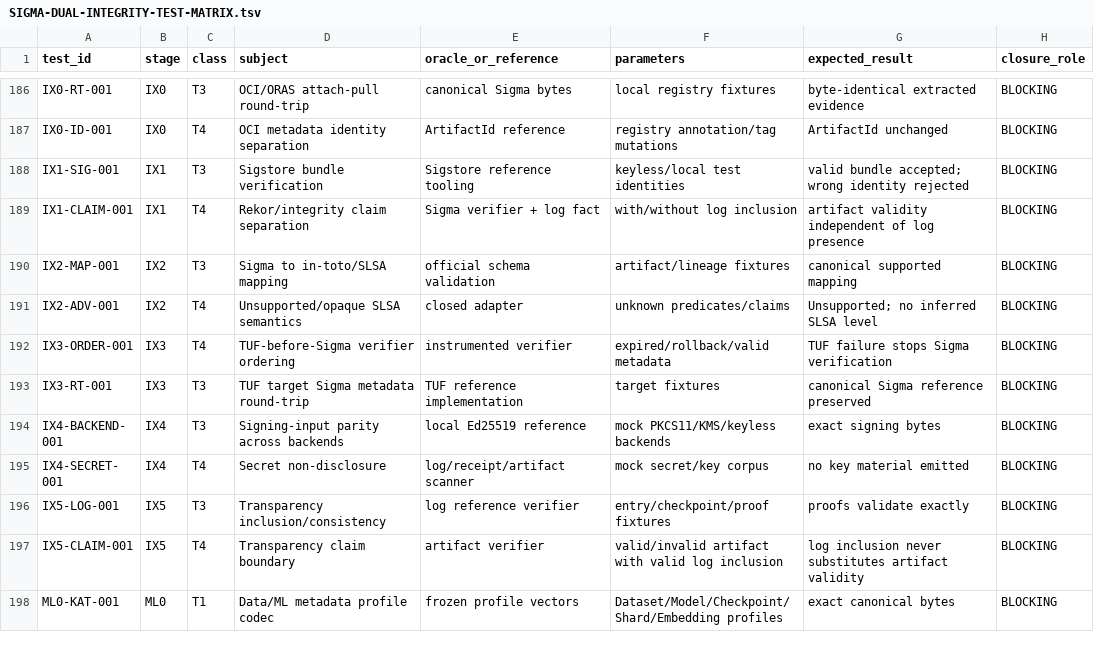
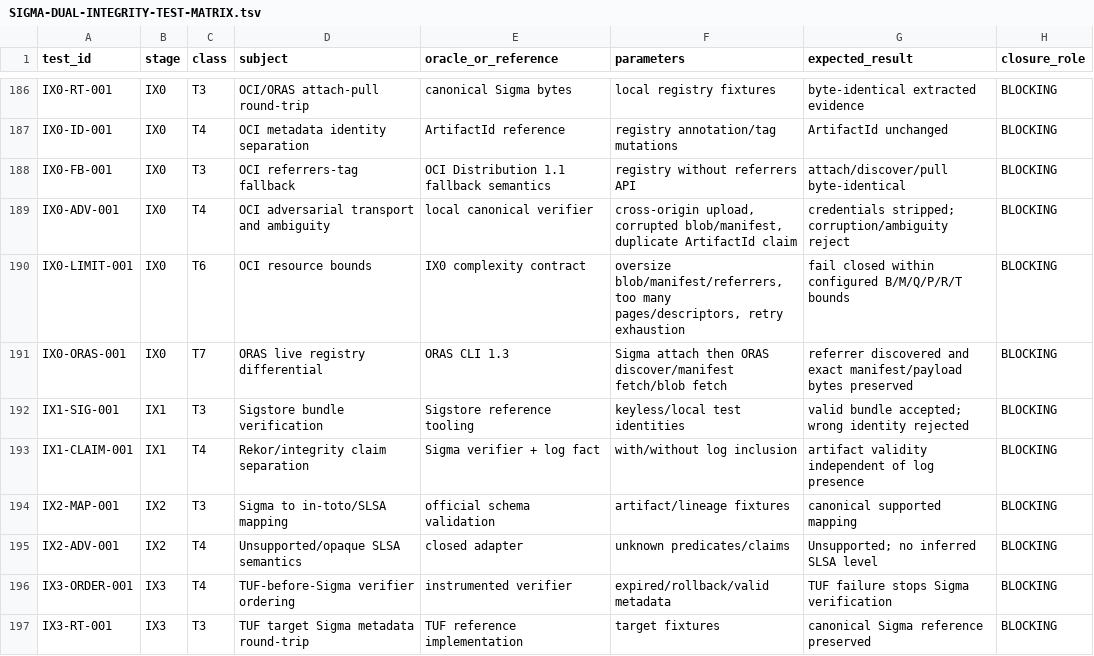
Before and after one commit to alfredoVallejoM/sigma-framework, a TSV file: docs/product-closure/SIGMA-DUAL-INTEGRITY-TEST-MATRIX.tsv, drawn as a sheet; only a part is shown, gaps mark what is left out; the shorter side is filled out with more unchanged rows; the diff names each change by its address in the sheet, - before the commit and + after, or states it on an @@ line.

Commit message:
ix0: expand gate matrix for fallback limits and ORAS

```diff
--- a/docs/product-closure/SIGMA-DUAL-INTEGRITY-TEST-MATRIX.tsv
+++ b/docs/product-closure/SIGMA-DUAL-INTEGRITY-TEST-MATRIX.tsv
+row 188: IX0-FB-001 | IX0 | T3 | OCI referrers-tag fallback | OCI Distribution 1.1 fallback semantics | registry without referrers API | attach/discover/pull byte-identical | BLOCKING
+row 189: IX0-ADV-001 | IX0 | T4 | OCI adversarial transport and ambiguity | local canonical verifier | cross-origin upload, corrupted blob/manifest, duplicate ArtifactId claim | credentials stripped; corruption/ambiguity reject | BLOCKING
+row 190: IX0-LIMIT-001 | IX0 | T6 | OCI resource bounds | IX0 complexity contract | oversize blob/manifest/referrers, too many pages/descriptors, retry exhaustion | fail closed within configured B/M/Q/P/R/T bounds | BLOCKING
+row 191: IX0-ORAS-001 | IX0 | T7 | ORAS live registry differential | ORAS CLI 1.3 | Sigma attach then ORAS discover/manifest fetch/blob fetch | referrer discovered and exact manifest/payload bytes preserved | BLOCKING
```
